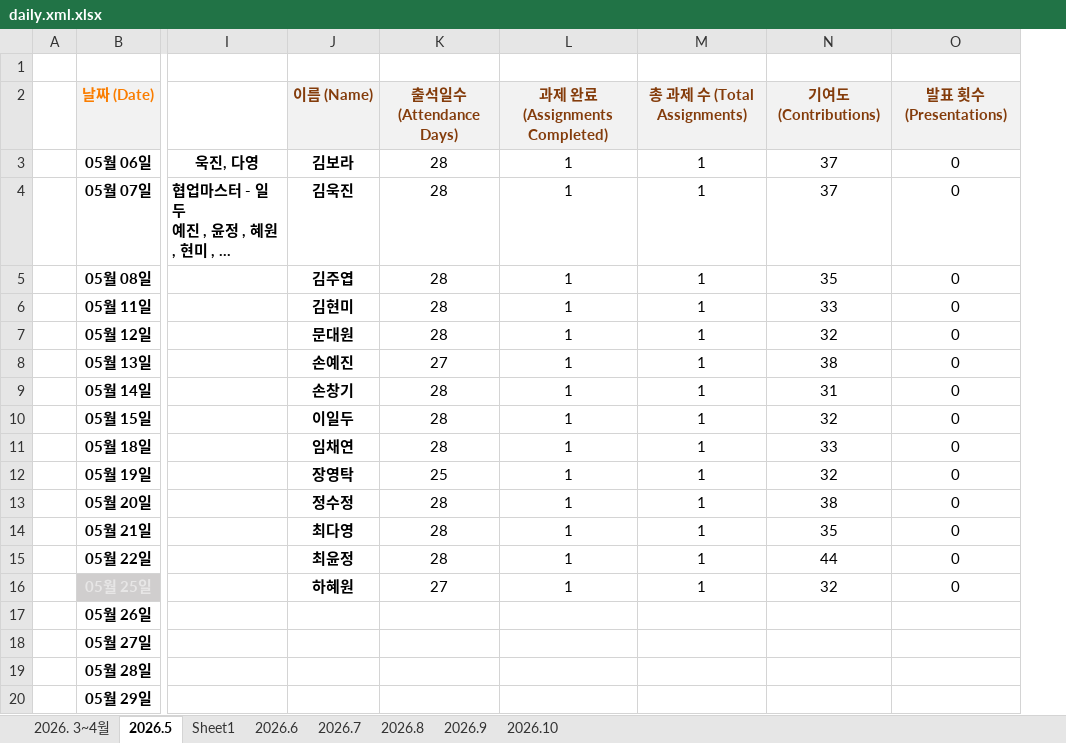
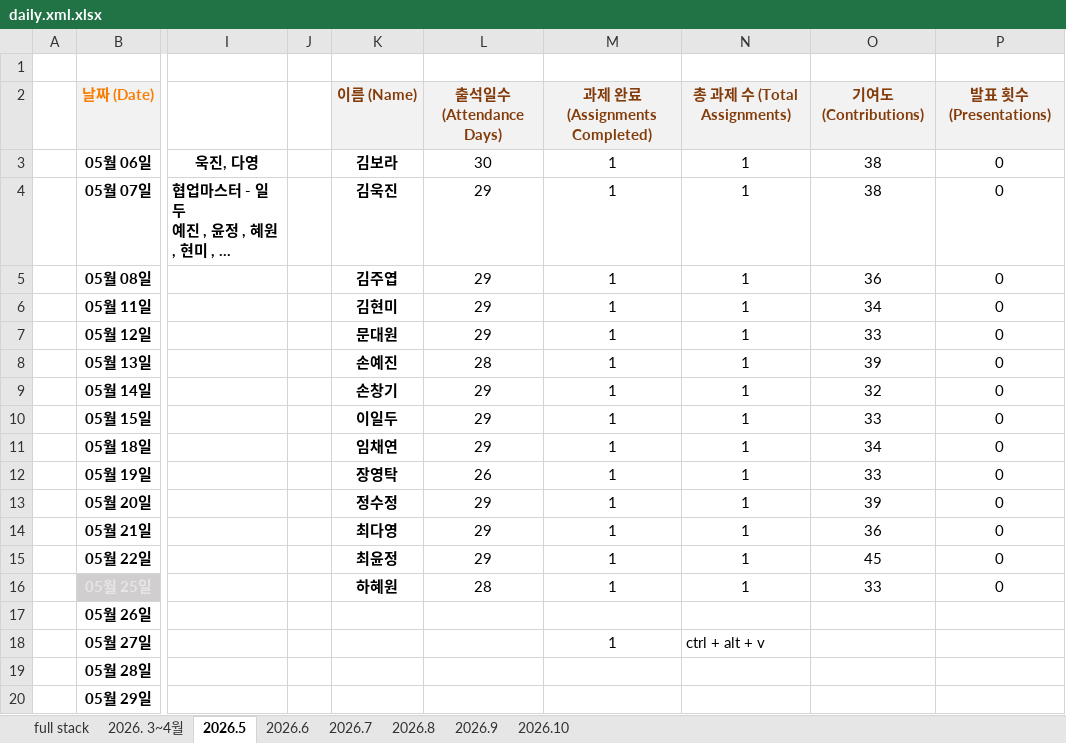
Before and after one commit to sally03915/2026-AI-FULLSTACK-LevelUp, an Excel workbook: daily.xml.xlsx, sheet 2026.5, drawn as a sheet; only a part is shown, gaps mark what is left out; long unchanged cells end in …; values as stored, in another font and other column widths than the file's, no borders; removed rows and columns are numbered as before the commit, all else as after; the diff names each change by its address in the sheet, - before the commit and + after, or states it on an @@ line.

```diff
--- a/daily.xml.xlsx (sheet 2026.5)
+++ b/daily.xml.xlsx (sheet 2026.5)
-sheet tab: Sheet1
+sheet tab: full stack
@@ sheet tab order changed: full stack | 2026. 3~4월 | 2026.5 | 2026.6 | 2026.7 | 2026.8 | 2026.9 | 2026.10 @@
+column J, empty
-column K, rows 2-16: 출석일수 (Attendance Days) | 28 | 28 | 28 | 28 | 28 | 27 | 28 | 28 | 28 | 25 | 28 | 28 | 28 | 27
+column L, rows 2-16: 출석일수 (Attendance Days) | 30 | 29 | 29 | 29 | 29 | 28 | 29 | 29 | 29 | 26 | 29 | 29 | 29 | 28
-O3:O4: 37
+O3:O4: 38
-O5: 35
+O5: 36
-O6: 33
+O6: 34
-O7: 32
+O7: 33
-O8: 38
+O8: 39
-O9: 31
+O9: 32
-O10: 32
+O10: 33
-O11: 33
+O11: 34
-O12: 32
+O12: 33
-O13: 38
+O13: 39
-O14: 35
+O14: 36
-O15: 44
+O15: 45
-O16: 32
+O16: 33
-M18: (empty)
+M18: 1
-N18: (empty)
+N18: ctrl + alt + v
```
Also changed, not shown: 3 other files.
